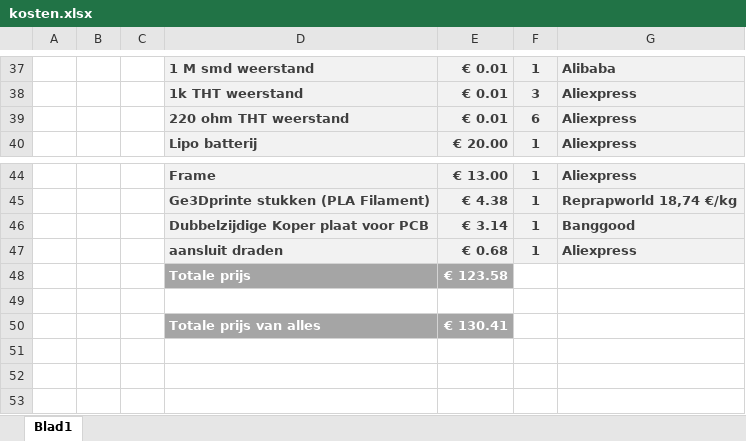
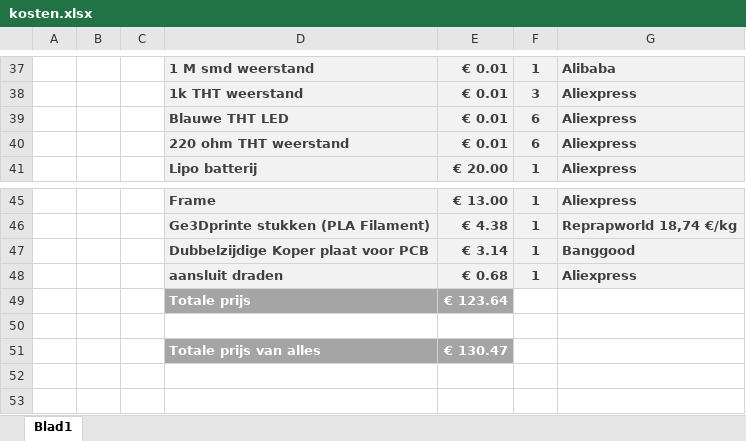
Before and after one commit to thomasf10/bachelorproef_billy, an Excel workbook: kosten.xlsx, sheet Blad1, drawn as a sheet; only a part is shown, gaps mark what is left out; the shorter side is filled out with more unchanged rows; values as stored, in another font and other column widths than the file's, no borders; addresses are those after the commit; the diff names each change by its address in the sheet, - before the commit and + after, or states it on an @@ line.

Commit message:
kosten excel update

```diff
--- a/kosten.xlsx (sheet Blad1)
+++ b/kosten.xlsx (sheet Blad1)
+row 39:  |  |  | Blauwe THT LED | € 0.01 | 6 | Aliexpress
-E49: € 123.58
+E49: € 123.64
-E51: € 130.41
+E51: € 130.47
```
